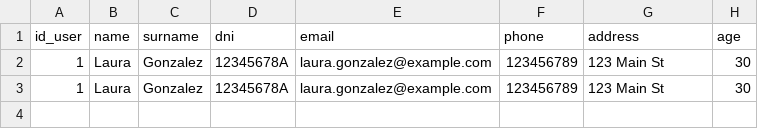
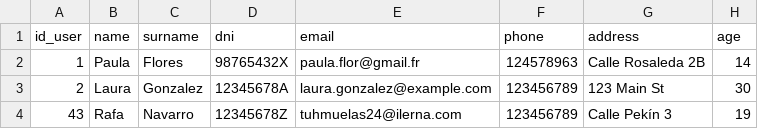
Before and after one commit to IAYBD/ProjectLibrary, a CSV file: data/biblioUsuarios.csv, drawn as a sheet.

Commit message:
finished user part

```diff
--- a/data/biblioUsuarios.csv
+++ b/data/biblioUsuarios.csv
@@ -1,3 +1,4 @@
 id_user;name;surname;dni;email;phone;address;age
-1;Laura;Gonzalez;12345678A;laura.gonzalez@example.com;123456789;123 Main St;30
-1;Laura;Gonzalez;12345678A;laura.gonzalez@example.com;123456789;123 Main St;30
+1;Paula;Flores;98765432X;paula.flor@gmail.fr;124578963;Calle Rosaleda 2B;14
+2;Laura;Gonzalez;12345678A;laura.gonzalez@example.com;123456789;123 Main St;30
+43;Rafa;Navarro;12345678Z;tuhmuelas24@ilerna.com;123456789;Calle Pekín 3;19
```
Also changed, not shown: 3 other files.
